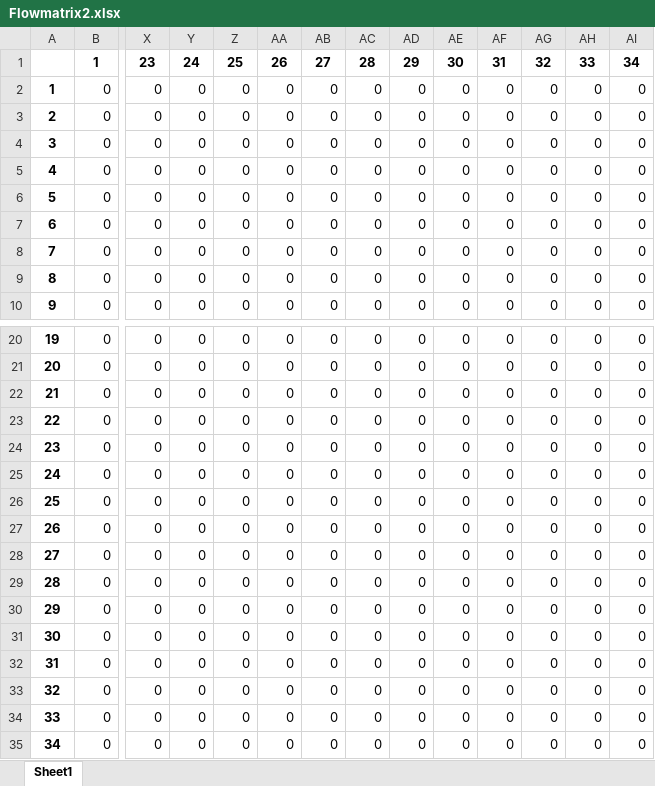
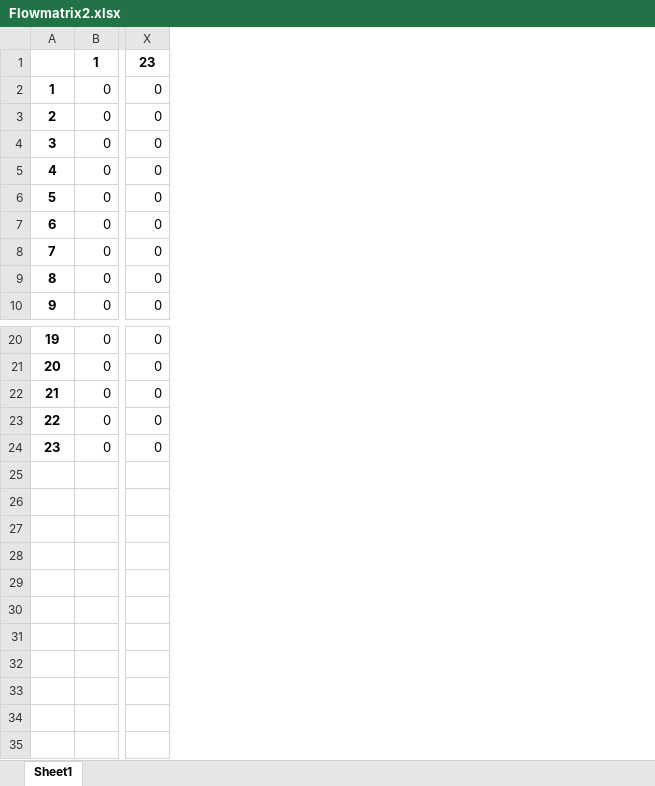
Before and after one commit to Kekere/prelude-elk, an Excel workbook: public_html/ADG/Flowmatrix2.xlsx, sheet Sheet1, drawn as a sheet; only a part is shown, gaps mark what is left out; values as stored, in another font and other column widths than the file's, no borders; rows hold the shown columns only; the diff names each change by its address in the sheet, - before the commit and + after, or states it on an @@ line.

```diff
--- a/public_html/ADG/Flowmatrix2.xlsx (sheet Sheet1)
+++ b/public_html/ADG/Flowmatrix2.xlsx (sheet Sheet1)
-column Y, rows 1-10: 24 | 0 | 0 | 0 | 0 | 0 | 0 | 0 | 0 | 0; rows 20-24: all 0
-column Z, rows 1-10: 25 | 0 | 0 | 0 | 0 | 0 | 0 | 0 | 0 | 0; rows 20-24: all 0
-column AA, rows 1-10: 26 | 0 | 0 | 0 | 0 | 0 | 0 | 0 | 0 | 0; rows 20-24: all 0
-column AB, rows 1-10: 27 | 0 | 0 | 0 | 0 | 0 | 0 | 0 | 0 | 0; rows 20-24: all 0
-column AC, rows 1-10: 28 | 0 | 0 | 0 | 0 | 0 | 0 | 0 | 0 | 0; rows 20-24: all 0
-column AD, rows 1-10: 29 | 0 | 0 | 0 | 0 | 0 | 0 | 0 | 0 | 0; rows 20-24: all 0
-column AE, rows 1-10: 30 | 0 | 0 | 0 | 0 | 0 | 0 | 0 | 0 | 0; rows 20-24: all 0
-column AF, rows 1-10: 31 | 0 | 0 | 0 | 0 | 0 | 0 | 0 | 0 | 0; rows 20-24: all 0
-column AG, rows 1-10: 32 | 0 | 0 | 0 | 0 | 0 | 0 | 0 | 0 | 0; rows 20-24: all 0
-column AH, rows 1-10: 33 | 0 | 0 | 0 | 0 | 0 | 0 | 0 | 0 | 0; rows 20-24: all 0
-column AI, rows 1-10: 34 | 0 | 0 | 0 | 0 | 0 | 0 | 0 | 0 | 0; rows 20-24: all 0
-row 25: 24 | 0 | 0 | 0 | 0 | 0 | 0 | 0 | 0 | 0 | 0 | 0 | 0 | 0
-row 26: 25 | 0 | 0 | 0 | 0 | 0 | 0 | 0 | 0 | 0 | 0 | 0 | 0 | 0
-row 27: 26 | 0 | 0 | 0 | 0 | 0 | 0 | 0 | 0 | 0 | 0 | 0 | 0 | 0
-row 28: 27 | 0 | 0 | 0 | 0 | 0 | 0 | 0 | 0 | 0 | 0 | 0 | 0 | 0
-row 29: 28 | 0 | 0 | 0 | 0 | 0 | 0 | 0 | 0 | 0 | 0 | 0 | 0 | 0
-row 30: 29 | 0 | 0 | 0 | 0 | 0 | 0 | 0 | 0 | 0 | 0 | 0 | 0 | 0
-row 31: 30 | 0 | 0 | 0 | 0 | 0 | 0 | 0 | 0 | 0 | 0 | 0 | 0 | 0
-row 32: 31 | 0 | 0 | 0 | 0 | 0 | 0 | 0 | 0 | 0 | 0 | 0 | 0 | 0
-row 33: 32 | 0 | 0 | 0 | 0 | 0 | 0 | 0 | 0 | 0 | 0 | 0 | 0 | 0
-row 34: 33 | 0 | 0 | 0 | 0 | 0 | 0 | 0 | 0 | 0 | 0 | 0 | 0 | 0
-row 35: 34 | 0 | 0 | 0 | 0 | 0 | 0 | 0 | 0 | 0 | 0 | 0 | 0 | 0
```
Also changed, not shown: public_html/ADG/AGpredicates.xlsx, public_html/ADG/Adjmatrix.xlsx, 19 other files.
